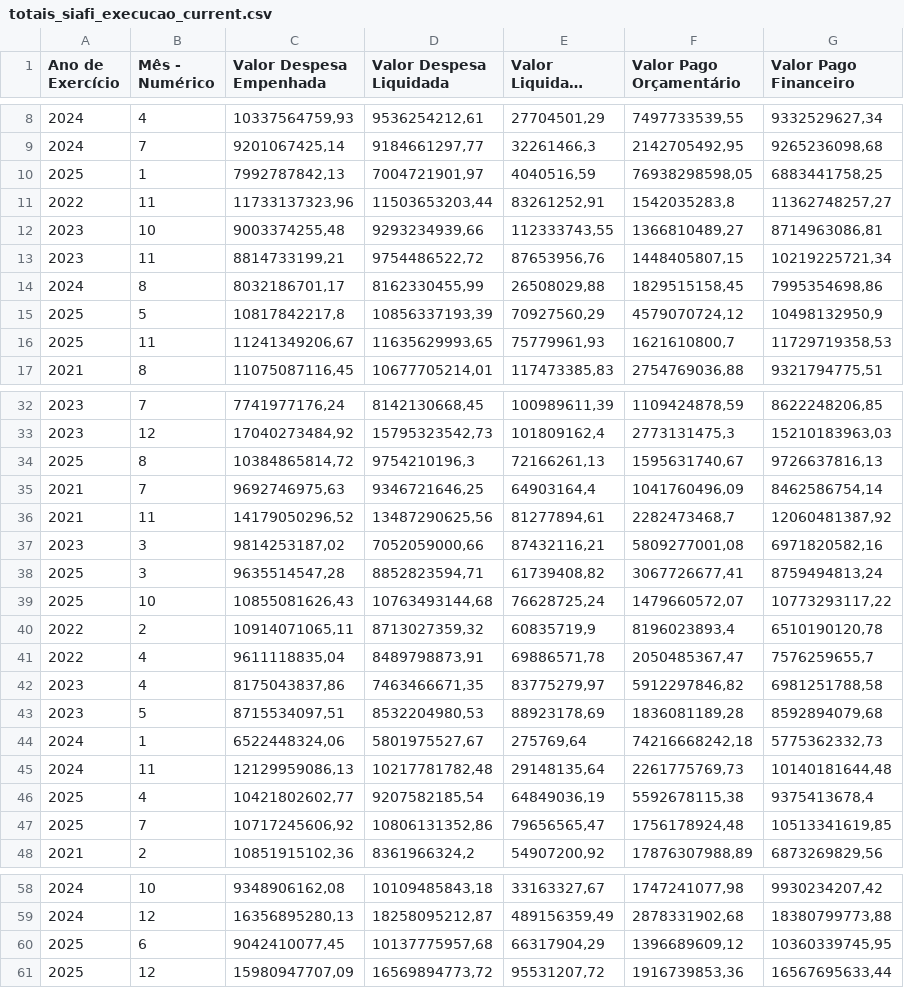
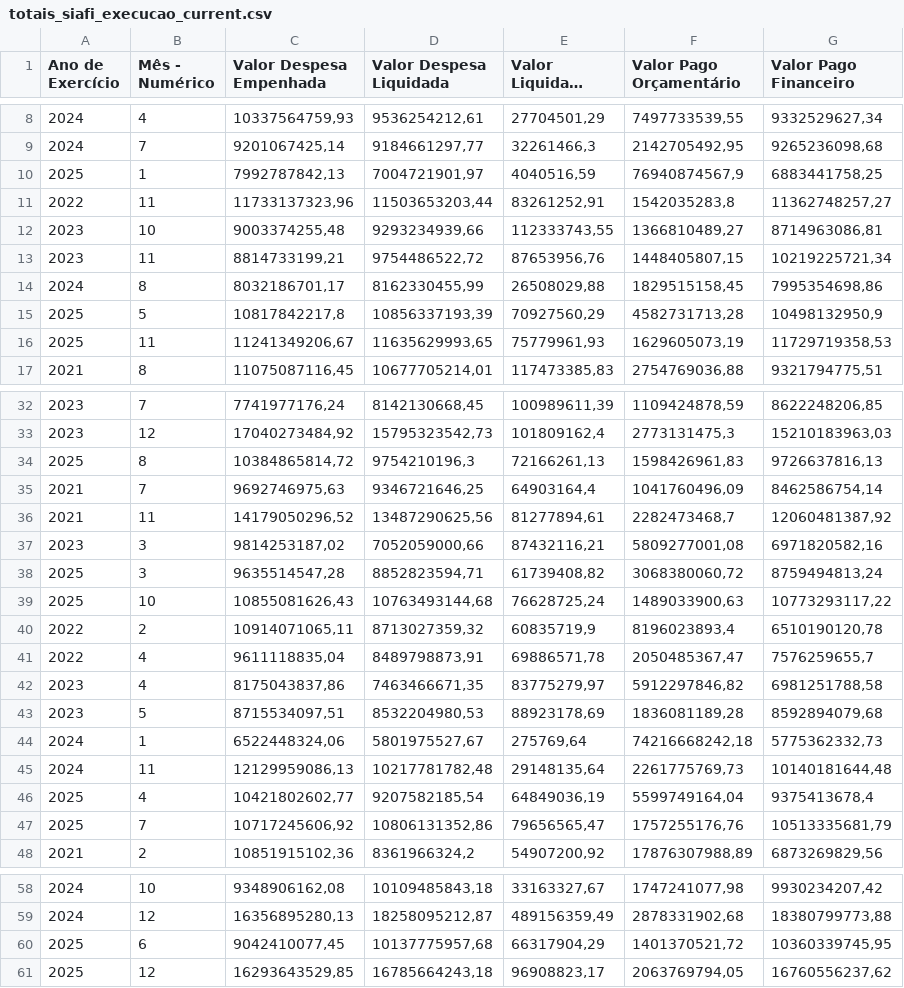
Before and after one commit to splor-mg/dados-totais-armazem-siafi, a CSV file: data-raw/totais_siafi_execucao_current.csv, drawn as a sheet; only a part is shown, gaps mark what is left out; long unchanged cells end in …; the diff covers the shown part only.

```diff
--- a/data-raw/totais_siafi_execucao_current.csv
+++ b/data-raw/totais_siafi_execucao_current.csv
@@ -9,3 +9,3 @@
 "2024","7","9201067425,14","9184661297,77","32261466,3","2142705492,95","9265236098,68"
-"2025","1","7992787842,13","7004721901,97","4040516,59","76938298598,05","6883441758,25"
+"2025","1","7992787842,13","7004721901,97","4040516,59","76940874567,9","6883441758,25"
 "2022","11","11733137323,96","11503653203,44","83261252,91","1542035283,8","11362748257,27"
@@ -14,4 +14,4 @@
 "2024","8","8032186701,17","8162330455,99","26508029,88","1829515158,45","7995354698,86"
-"2025","5","10817842217,8","10856337193,39","70927560,29","4579070724,12","10498132950,9"
-"2025","11","11241349206,67","11635629993,65","75779961,93","1621610800,7","11729719358,53"
+"2025","5","10817842217,8","10856337193,39","70927560,29","4582731713,28","10498132950,9"
+"2025","11","11241349206,67","11635629993,65","75779961,93","1629605073,19","11729719358,53"
 "2021","8","11075087116,45","10677705214,01","117473385,83","2754769036,88","9321794775,51"
@@ -33,3 +33,3 @@
 "2023","12","17040273484,92","15795323542,73","101809162,4","2773131475,3","15210183963,03"
-"2025","8","10384865814,72","9754210196,3","72166261,13","1595631740,67","9726637816,13"
+"2025","8","10384865814,72","9754210196,3","72166261,13","1598426961,83","9726637816,13"
 "2021","7","9692746975,63","9346721646,25","64903164,4","1041760496,09","8462586754,14"
@@ -37,4 +37,4 @@
 "2023","3","9814253187,02","7052059000,66","87432116,21","5809277001,08","6971820582,16"
-"2025","3","9635514547,28","8852823594,71","61739408,82","3067726677,41","8759494813,24"
-"2025","10","10855081626,43","10763493144,68","76628725,24","1479660572,07","10773293117,22"
+"2025","3","9635514547,28","8852823594,71","61739408,82","3068380060,72","8759494813,24"
+"2025","10","10855081626,43","10763493144,68","76628725,24","1489033900,63","10773293117,22"
 "2022","2","10914071065,11","8713027359,32","60835719,9","8196023893,4","6510190120,78"
@@ -45,4 +45,4 @@
 "2024","11","12129959086,13","10217781782,48","29148135,64","2261775769,73","10140181644,48"
-"2025","4","10421802602,77","9207582185,54","64849036,19","5592678115,38","9375413678,4"
-"2025","7","10717245606,92","10806131352,86","79656565,47","1756178924,48","10513341619,85"
+"2025","4","10421802602,77","9207582185,54","64849036,19","5599749164,04","9375413678,4"
+"2025","7","10717245606,92","10806131352,86","79656565,47","1757255176,76","10513335681,79"
 "2021","2","10851915102,36","8361966324,2","54907200,92","17876307988,89","6873269829,56"
@@ -59,3 +59,3 @@
 "2024","12","16356895280,13","18258095212,87","489156359,49","2878331902,68","18380799773,88"
-"2025","6","9042410077,45","10137775957,68","66317904,29","1396689609,12","10360339745,95"
-"2025","12","15980947707,09","16569894773,72","95531207,72","1916739853,36","16567695633,44"
+"2025","6","9042410077,45","10137775957,68","66317904,29","1401370521,72","10360339745,95"
+"2025","12","16293643529,85","16785664243,18","96908823,17","2063769794,05","16760556237,62"
```
Also changed, not shown: 2 edited cells elsewhere in this file, data-raw/totais_siafi_execucao_cota_current.csv, data-raw/totais_siafi_restos_pagar.csv, 4 other files.
